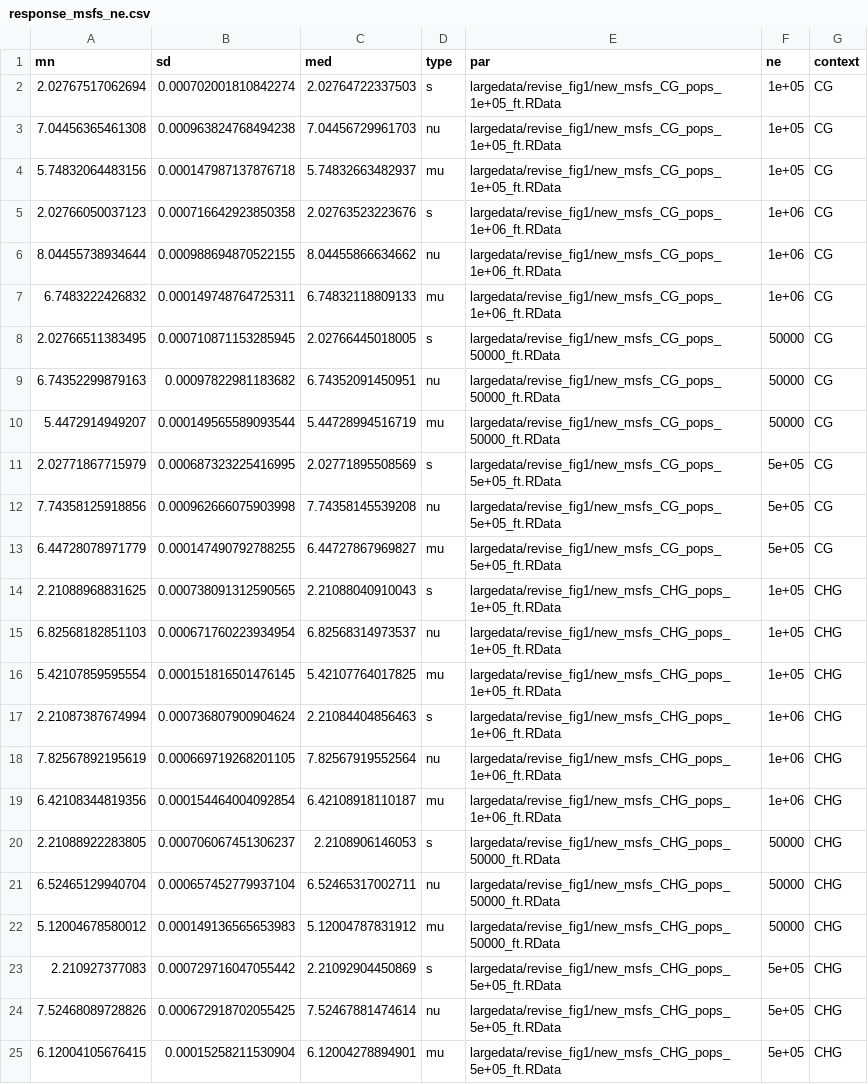
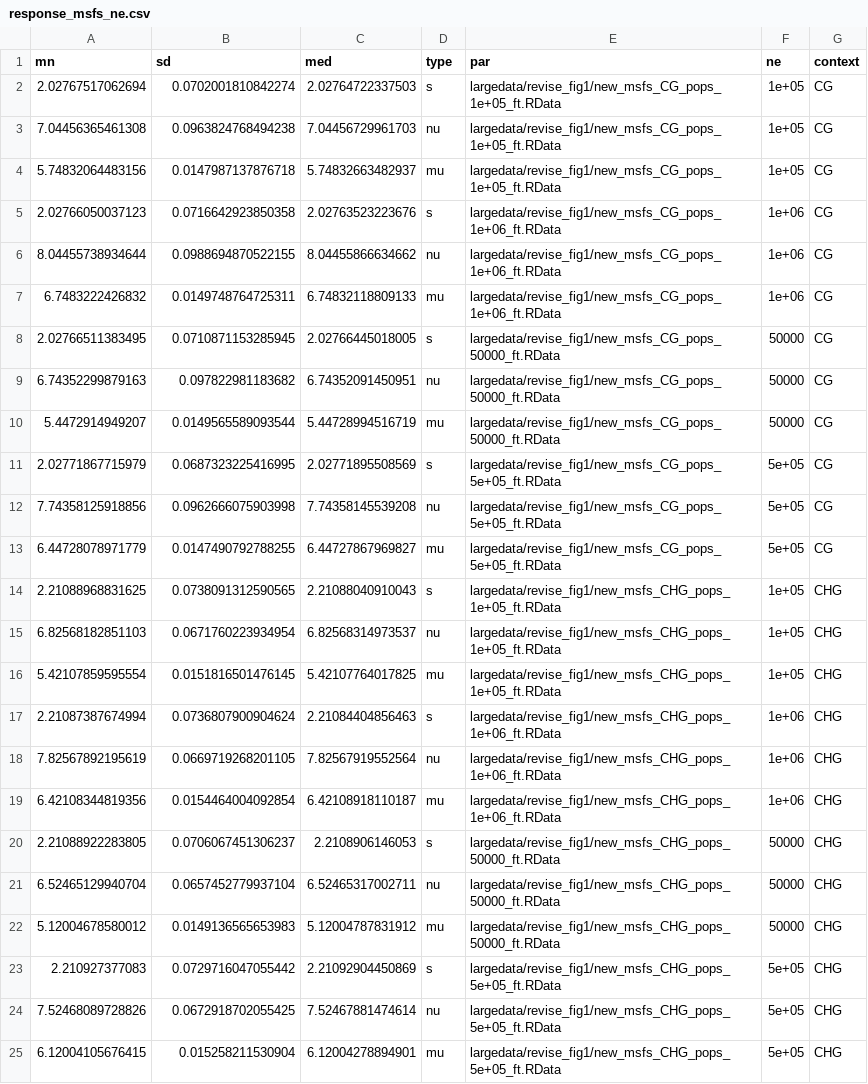
Before and after one commit to jyanglab/msfs_teo, a CSV file: cache/response_msfs_ne.csv, drawn as a sheet.

```diff
--- a/cache/response_msfs_ne.csv
+++ b/cache/response_msfs_ne.csv
@@ -1,25 +1,25 @@
 mn,sd,med,type,par,ne,context
-2.02767517062694,0.000702001810842274,2.02764722337503,s,largedata/revise_fig1/new_msfs_CG_pops_1e+05_ft.RData,1e+05,CG
-7.04456365461308,0.000963824768494238,7.04456729961703,nu,largedata/revise_fig1/new_msfs_CG_pops_1e+05_ft.RData,1e+05,CG
-5.74832064483156,0.000147987137876718,5.74832663482937,mu,largedata/revise_fig1/new_msfs_CG_pops_1e+05_ft.RData,1e+05,CG
-2.02766050037123,0.000716642923850358,2.02763523223676,s,largedata/revise_fig1/new_msfs_CG_pops_1e+06_ft.RData,1e+06,CG
-8.04455738934644,0.000988694870522155,8.04455866634662,nu,largedata/revise_fig1/new_msfs_CG_pops_1e+06_ft.RData,1e+06,CG
-6.7483222426832,0.000149748764725311,6.74832118809133,mu,largedata/revise_fig1/new_msfs_CG_pops_1e+06_ft.RData,1e+06,CG
-2.02766511383495,0.000710871153285945,2.02766445018005,s,largedata/revise_fig1/new_msfs_CG_pops_50000_ft.RData,50000,CG
-6.74352299879163,0.00097822981183682,6.74352091450951,nu,largedata/revise_fig1/new_msfs_CG_pops_50000_ft.RData,50000,CG
-5.4472914949207,0.000149565589093544,5.44728994516719,mu,largedata/revise_fig1/new_msfs_CG_pops_50000_ft.RData,50000,CG
-2.02771867715979,0.000687323225416995,2.02771895508569,s,largedata/revise_fig1/new_msfs_CG_pops_5e+05_ft.RData,5e+05,CG
-7.74358125918856,0.000962666075903998,7.74358145539208,nu,largedata/revise_fig1/new_msfs_CG_pops_5e+05_ft.RData,5e+05,CG
-6.44728078971779,0.000147490792788255,6.44727867969827,mu,largedata/revise_fig1/new_msfs_CG_pops_5e+05_ft.RData,5e+05,CG
-2.21088968831625,0.000738091312590565,2.21088040910043,s,largedata/revise_fig1/new_msfs_CHG_pops_1e+05_ft.RData,1e+05,CHG
-6.82568182851103,0.000671760223934954,6.82568314973537,nu,largedata/revise_fig1/new_msfs_CHG_pops_1e+05_ft.RData,1e+05,CHG
-5.42107859595554,0.000151816501476145,5.42107764017825,mu,largedata/revise_fig1/new_msfs_CHG_pops_1e+05_ft.RData,1e+05,CHG
-2.21087387674994,0.000736807900904624,2.21084404856463,s,largedata/revise_fig1/new_msfs_CHG_pops_1e+06_ft.RData,1e+06,CHG
-7.82567892195619,0.000669719268201105,7.82567919552564,nu,largedata/revise_fig1/new_msfs_CHG_pops_1e+06_ft.RData,1e+06,CHG
-6.42108344819356,0.000154464004092854,6.42108918110187,mu,largedata/revise_fig1/new_msfs_CHG_pops_1e+06_ft.RData,1e+06,CHG
-2.21088922283805,0.000706067451306237,2.2108906146053,s,largedata/revise_fig1/new_msfs_CHG_pops_50000_ft.RData,50000,CHG
-6.52465129940704,0.000657452779937104,6.52465317002711,nu,largedata/revise_fig1/new_msfs_CHG_pops_50000_ft.RData,50000,CHG
-5.12004678580012,0.000149136565653983,5.12004787831912,mu,largedata/revise_fig1/new_msfs_CHG_pops_50000_ft.RData,50000,CHG
-2.210927377083,0.000729716047055442,2.21092904450869,s,largedata/revise_fig1/new_msfs_CHG_pops_5e+05_ft.RData,5e+05,CHG
-7.52468089728826,0.000672918702055425,7.52467881474614,nu,largedata/revise_fig1/new_msfs_CHG_pops_5e+05_ft.RData,5e+05,CHG
-6.12004105676415,0.00015258211530904,6.12004278894901,mu,largedata/revise_fig1/new_msfs_CHG_pops_5e+05_ft.RData,5e+05,CHG
+2.02767517062694,0.0702001810842274,2.02764722337503,s,largedata/revise_fig1/new_msfs_CG_pops_1e+05_ft.RData,1e+05,CG
+7.04456365461308,0.0963824768494238,7.04456729961703,nu,largedata/revise_fig1/new_msfs_CG_pops_1e+05_ft.RData,1e+05,CG
+5.74832064483156,0.0147987137876718,5.74832663482937,mu,largedata/revise_fig1/new_msfs_CG_pops_1e+05_ft.RData,1e+05,CG
+2.02766050037123,0.0716642923850358,2.02763523223676,s,largedata/revise_fig1/new_msfs_CG_pops_1e+06_ft.RData,1e+06,CG
+8.04455738934644,0.0988694870522155,8.04455866634662,nu,largedata/revise_fig1/new_msfs_CG_pops_1e+06_ft.RData,1e+06,CG
+6.7483222426832,0.0149748764725311,6.74832118809133,mu,largedata/revise_fig1/new_msfs_CG_pops_1e+06_ft.RData,1e+06,CG
+2.02766511383495,0.0710871153285945,2.02766445018005,s,largedata/revise_fig1/new_msfs_CG_pops_50000_ft.RData,50000,CG
+6.74352299879163,0.097822981183682,6.74352091450951,nu,largedata/revise_fig1/new_msfs_CG_pops_50000_ft.RData,50000,CG
+5.4472914949207,0.0149565589093544,5.44728994516719,mu,largedata/revise_fig1/new_msfs_CG_pops_50000_ft.RData,50000,CG
+2.02771867715979,0.0687323225416995,2.02771895508569,s,largedata/revise_fig1/new_msfs_CG_pops_5e+05_ft.RData,5e+05,CG
+7.74358125918856,0.0962666075903998,7.74358145539208,nu,largedata/revise_fig1/new_msfs_CG_pops_5e+05_ft.RData,5e+05,CG
+6.44728078971779,0.0147490792788255,6.44727867969827,mu,largedata/revise_fig1/new_msfs_CG_pops_5e+05_ft.RData,5e+05,CG
+2.21088968831625,0.0738091312590565,2.21088040910043,s,largedata/revise_fig1/new_msfs_CHG_pops_1e+05_ft.RData,1e+05,CHG
+6.82568182851103,0.0671760223934954,6.82568314973537,nu,largedata/revise_fig1/new_msfs_CHG_pops_1e+05_ft.RData,1e+05,CHG
+5.42107859595554,0.0151816501476145,5.42107764017825,mu,largedata/revise_fig1/new_msfs_CHG_pops_1e+05_ft.RData,1e+05,CHG
+2.21087387674994,0.0736807900904624,2.21084404856463,s,largedata/revise_fig1/new_msfs_CHG_pops_1e+06_ft.RData,1e+06,CHG
+7.82567892195619,0.0669719268201105,7.82567919552564,nu,largedata/revise_fig1/new_msfs_CHG_pops_1e+06_ft.RData,1e+06,CHG
+6.42108344819356,0.0154464004092854,6.42108918110187,mu,largedata/revise_fig1/new_msfs_CHG_pops_1e+06_ft.RData,1e+06,CHG
+2.21088922283805,0.0706067451306237,2.2108906146053,s,largedata/revise_fig1/new_msfs_CHG_pops_50000_ft.RData,50000,CHG
+6.52465129940704,0.0657452779937104,6.52465317002711,nu,largedata/revise_fig1/new_msfs_CHG_pops_50000_ft.RData,50000,CHG
+5.12004678580012,0.0149136565653983,5.12004787831912,mu,largedata/revise_fig1/new_msfs_CHG_pops_50000_ft.RData,50000,CHG
+2.210927377083,0.0729716047055442,2.21092904450869,s,largedata/revise_fig1/new_msfs_CHG_pops_5e+05_ft.RData,5e+05,CHG
+7.52468089728826,0.0672918702055425,7.52467881474614,nu,largedata/revise_fig1/new_msfs_CHG_pops_5e+05_ft.RData,5e+05,CHG
+6.12004105676415,0.015258211530904,6.12004278894901,mu,largedata/revise_fig1/new_msfs_CHG_pops_5e+05_ft.RData,5e+05,CHG
```
Also changed, not shown: 5 other files.
